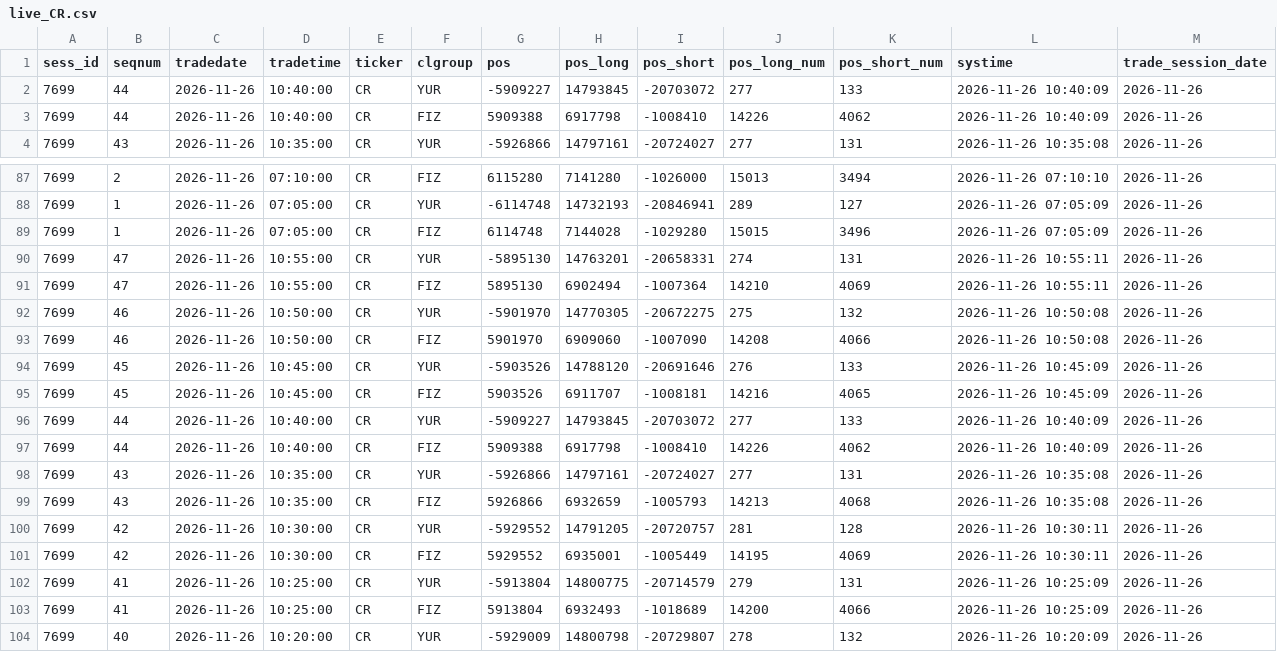
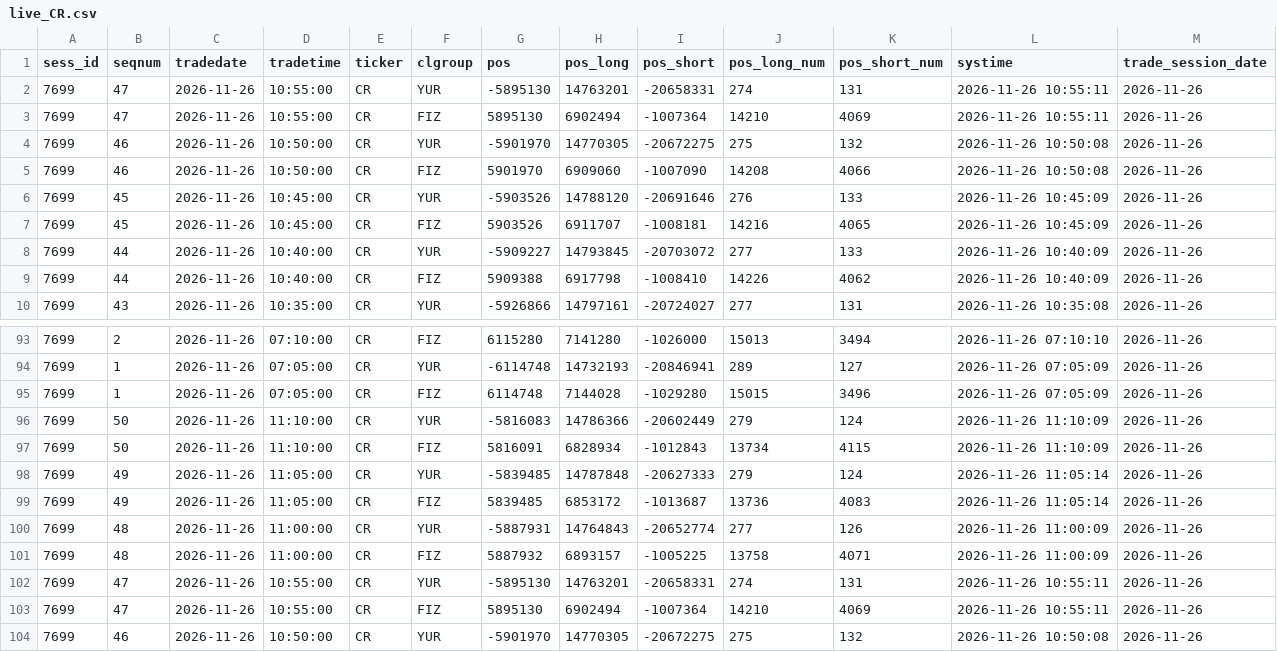
Before and after one commit to erikjane/market-oi, a CSV file: data/live_CR.csv, drawn as a sheet; only a part is shown, gaps mark what is left out; the shorter side is filled out with more unchanged rows; the diff names each change by its address in the sheet, - before the commit and + after, or states it on an @@ line.

```diff
--- a/data/live_CR.csv
+++ b/data/live_CR.csv
+row 2: 7699 | 47 | 2026-11-26 | 10:55:00 | CR | YUR | -5895130 | 14763201 | -20658331 | 274 | 131 | 2026-11-26 10:55:11 | 2026-11-26
+row 3: 7699 | 47 | 2026-11-26 | 10:55:00 | CR | FIZ | 5895130 | 6902494 | -1007364 | 14210 | 4069 | 2026-11-26 10:55:11 | 2026-11-26
+row 4: 7699 | 46 | 2026-11-26 | 10:50:00 | CR | YUR | -5901970 | 14770305 | -20672275 | 275 | 132 | 2026-11-26 10:50:08 | 2026-11-26
+row 5: 7699 | 46 | 2026-11-26 | 10:50:00 | CR | FIZ | 5901970 | 6909060 | -1007090 | 14208 | 4066 | 2026-11-26 10:50:08 | 2026-11-26
+row 6: 7699 | 45 | 2026-11-26 | 10:45:00 | CR | YUR | -5903526 | 14788120 | -20691646 | 276 | 133 | 2026-11-26 10:45:09 | 2026-11-26
+row 7: 7699 | 45 | 2026-11-26 | 10:45:00 | CR | FIZ | 5903526 | 6911707 | -1008181 | 14216 | 4065 | 2026-11-26 10:45:09 | 2026-11-26
+row 96: 7699 | 50 | 2026-11-26 | 11:10:00 | CR | YUR | -5816083 | 14786366 | -20602449 | 279 | 124 | 2026-11-26 11:10:09 | 2026-11-26
+row 97: 7699 | 50 | 2026-11-26 | 11:10:00 | CR | FIZ | 5816091 | 6828934 | -1012843 | 13734 | 4115 | 2026-11-26 11:10:09 | 2026-11-26
+row 98: 7699 | 49 | 2026-11-26 | 11:05:00 | CR | YUR | -5839485 | 14787848 | -20627333 | 279 | 124 | 2026-11-26 11:05:14 | 2026-11-26
+row 99: 7699 | 49 | 2026-11-26 | 11:05:00 | CR | FIZ | 5839485 | 6853172 | -1013687 | 13736 | 4083 | 2026-11-26 11:05:14 | 2026-11-26
+row 100: 7699 | 48 | 2026-11-26 | 11:00:00 | CR | YUR | -5887931 | 14764843 | -20652774 | 277 | 126 | 2026-11-26 11:00:09 | 2026-11-26
+row 101: 7699 | 48 | 2026-11-26 | 11:00:00 | CR | FIZ | 5887932 | 6893157 | -1005225 | 13758 | 4071 | 2026-11-26 11:00:09 | 2026-11-26
```
Also changed, not shown: data/live_BR.csv, data/live_IMOEXF.csv, 5 other files.
